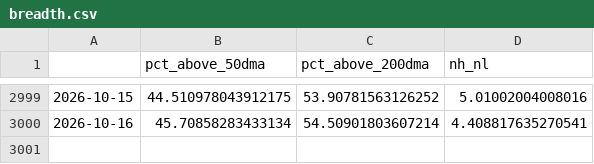
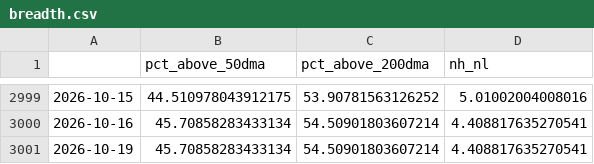
Before and after one commit to ShinJun01/us-market-system, a CSV file: results/breadth.csv, drawn as a sheet; only a part is shown, gaps mark what is left out; the diff names each change by its address in the sheet, - before the commit and + after, or states it on an @@ line.

```diff
--- a/results/breadth.csv
+++ b/results/breadth.csv
+row 3001: 2026-10-19 | 45.70858283433134 | 54.50901803607214 | 4.408817635270541
```
Also changed, not shown: results/regime_history.csv, 7 other files.
